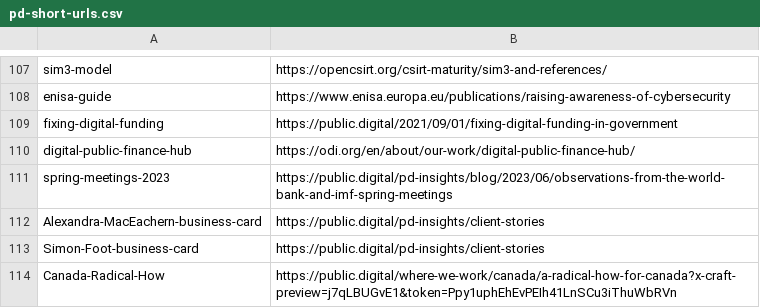
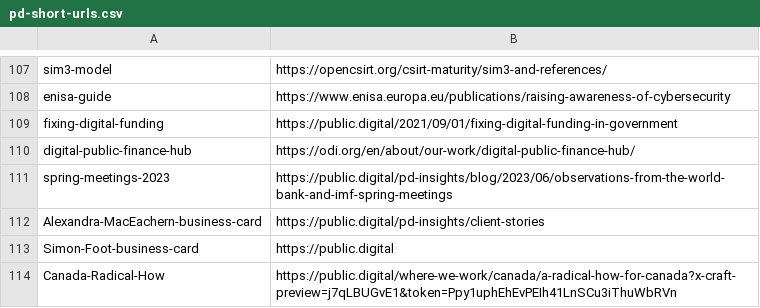
Before and after one commit to publicdigital/url-shortener, a CSV file: build-short-urls/pd-short-urls.csv, drawn as a sheet; only a part is shown, gaps mark what is left out.

Commit message:
Update pd-short-urls.csv

```diff
--- a/build-short-urls/pd-short-urls.csv
+++ b/build-short-urls/pd-short-urls.csv
@@ -112,3 +112,3 @@ spring-meetings-2023,https://public.digital/pd-insights/blog/2023/06/observation
 Alexandra-MacEachern-business-card,https://public.digital/pd-insights/client-stories
-Simon-Foot-business-card, https://public.digital/pd-insights/client-stories
+Simon-Foot-business-card, https://public.digital
 Canada-Radical-How, https://public.digital/where-we-work/canada/a-radical-how-for-canada?x-craft-preview=j7qLBUGvE1&token=Ppy1uphEhEvPEIh41LnSCu3iThuWbRVn
```
